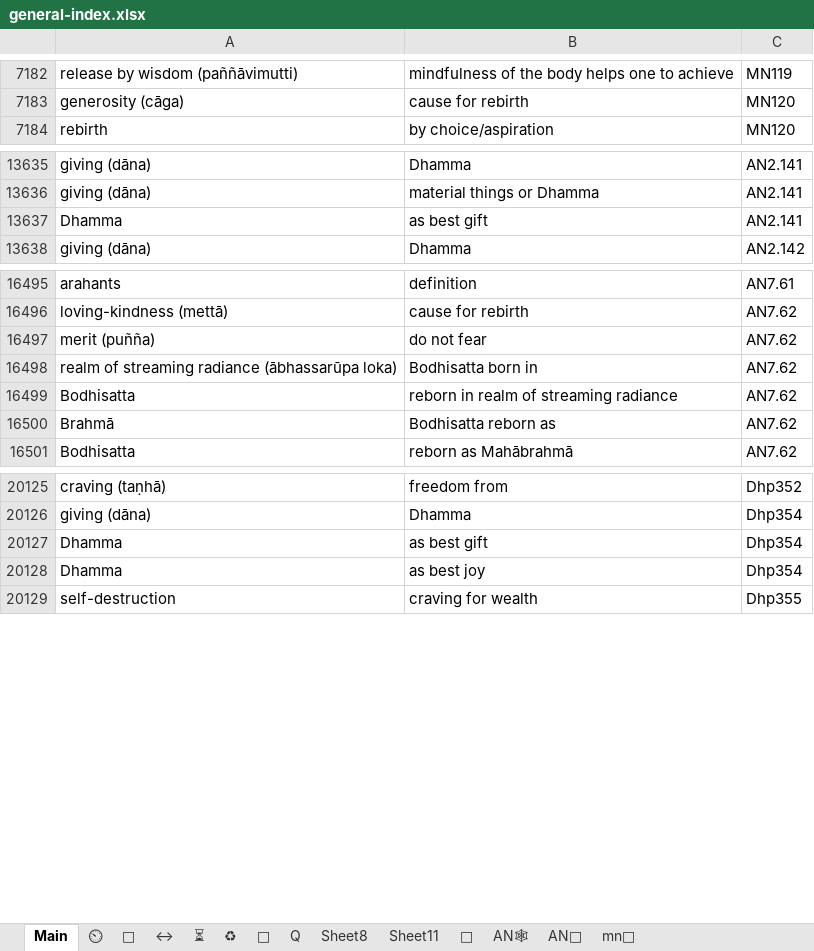
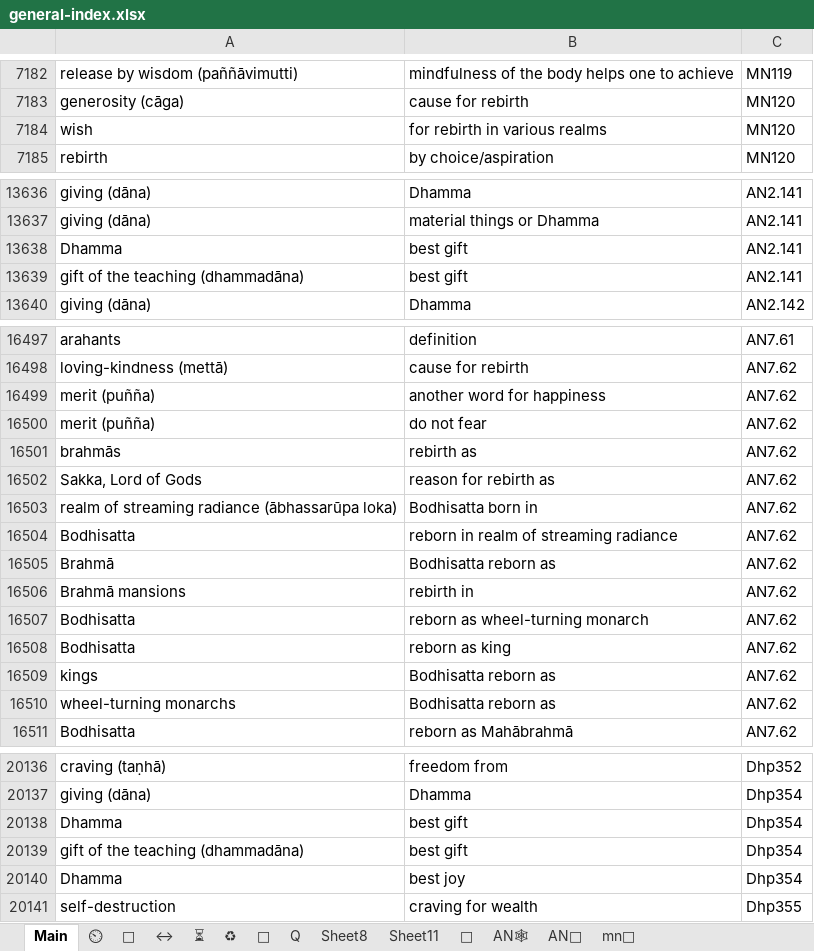
Before and after one commit to thesunshade/CIPS, an Excel workbook: src/data/general-index.xlsx, sheet Main, drawn as a sheet; only a part is shown, gaps mark what is left out; values as stored, in another font and other column widths than the file's, no borders; conditional formats not drawn; addresses are those after the commit; the diff covers the shown part only; the diff names each change by its address in the sheet, - before the commit and + after, or states it on an @@ line.

```diff
--- a/src/data/general-index.xlsx (sheet Main)
+++ b/src/data/general-index.xlsx (sheet Main)
+row 7184: wish | for rebirth in various realms | MN120
-B13638: as best gift
+B13638: best gift
+row 13639: gift of the teaching (dhammadāna) | best gift | AN2.141
+row 16499: merit (puñña) | another word for happiness | AN7.62
+row 16501: brahmās | rebirth as | AN7.62
+row 16502: Sakka, Lord of Gods | reason for rebirth as | AN7.62
+row 16506: Brahmā mansions | rebirth in | AN7.62
+row 16507: Bodhisatta | reborn as wheel-turning monarch | AN7.62
+row 16508: Bodhisatta | reborn as king | AN7.62
+row 16509: kings | Bodhisatta reborn as | AN7.62
+row 16510: wheel-turning monarchs | Bodhisatta reborn as | AN7.62
-B20138: as best gift
+B20138: best gift
+row 20139: gift of the teaching (dhammadāna) | best gift | Dhp354
-B20140: as best joy
+B20140: best joy
```
Also changed, not shown: 4 added rows and 23 edited cells elsewhere in this sheet, 3 other files.
